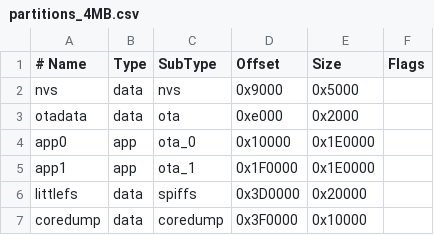
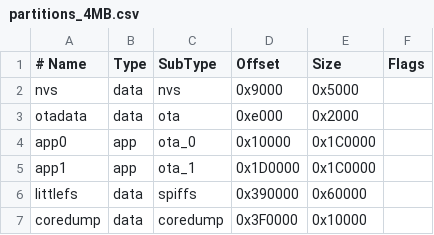
Before and after one commit to maikramer/CelerOS, a CSV file: partitions_4MB.csv, drawn as a sheet.

```diff
--- a/partitions_4MB.csv
+++ b/partitions_4MB.csv
@@ -3,5 +3,5 @@ nvs,      data, nvs,      0x9000,  0x5000,
 otadata,  data, ota,      0xe000,  0x2000,
-app0,     app,  ota_0,    0x10000, 0x1E0000,
-app1,     app,  ota_1,    0x1F0000,0x1E0000,
-littlefs, data, spiffs,   0x3D0000,0x20000,
+app0,     app,  ota_0,    0x10000, 0x1C0000,
+app1,     app,  ota_1,    0x1D0000,0x1C0000,
+littlefs, data, spiffs,   0x390000,0x60000,
 coredump, data, coredump, 0x3F0000,0x10000,
```
Also changed, not shown: 27 other files.
